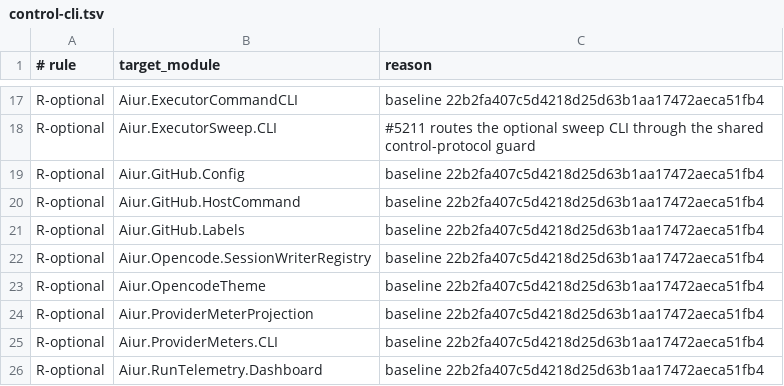
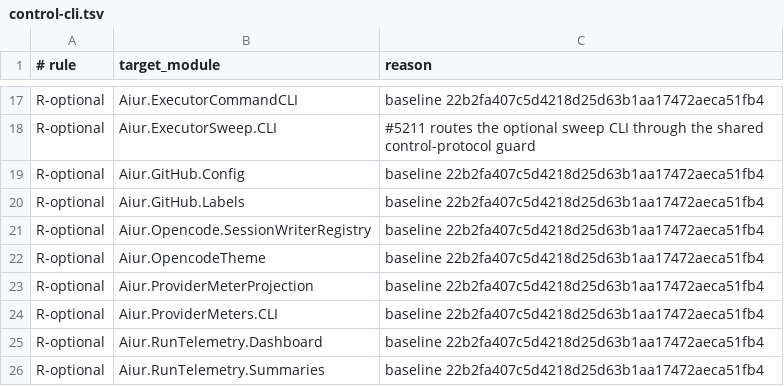
Before and after one commit to aiur-team/aiur, a TSV file: scripts/components/allowlist/control-cli.tsv, drawn as a sheet; only a part is shown, gaps mark what is left out; the shorter side is filled out with more unchanged rows.

```diff
--- a/scripts/components/allowlist/control-cli.tsv
+++ b/scripts/components/allowlist/control-cli.tsv
@@ -19,3 +19,2 @@ R-optional	Aiur.ExecutorSweep.CLI	#5211 routes the optional sweep CLI through th
 R-optional	Aiur.GitHub.Config	baseline 22b2fa407c5d4218d25d63b1aa17472aeca51fb4
-R-optional	Aiur.GitHub.HostCommand	baseline 22b2fa407c5d4218d25d63b1aa17472aeca51fb4
 R-optional	Aiur.GitHub.Labels	baseline 22b2fa407c5d4218d25d63b1aa17472aeca51fb4
```
Also changed, not shown: scripts/components/allowlist/orchestration.tsv, 15 other files.
